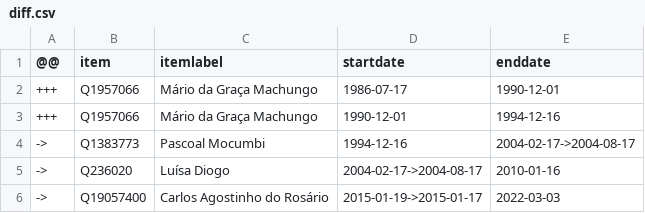
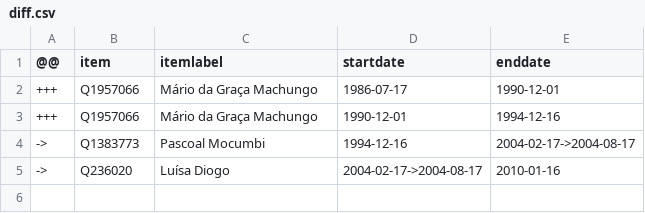
Before and after one commit to every-politician-scrapers/mozambique, a CSV file: sources/prime-ministers-enwiki/diff.csv, drawn as a sheet.

Commit message:
Compare external sources to Wikidata

```diff
--- a/sources/prime-ministers-enwiki/diff.csv
+++ b/sources/prime-ministers-enwiki/diff.csv
@@ -5,2 +5 @@
 ->,Q236020,Luísa Diogo,2004-02-17->2004-08-17,2010-01-16
-->,Q19057400,Carlos Agostinho do Rosário,2015-01-19->2015-01-17,2022-03-03
```
Also changed, not shown: 1 other file.
